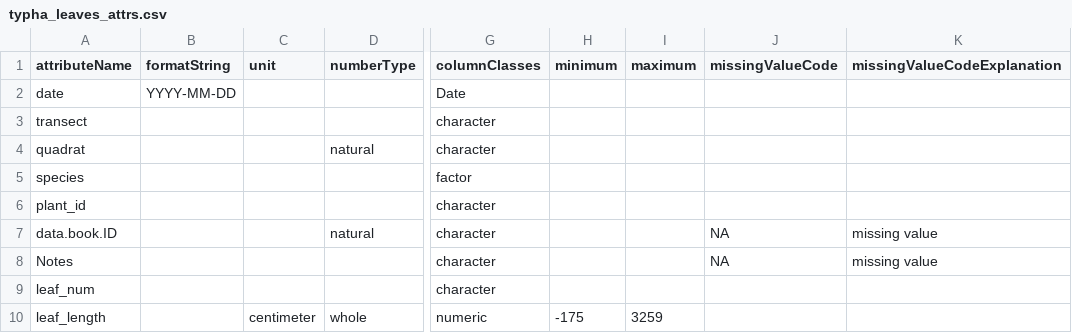
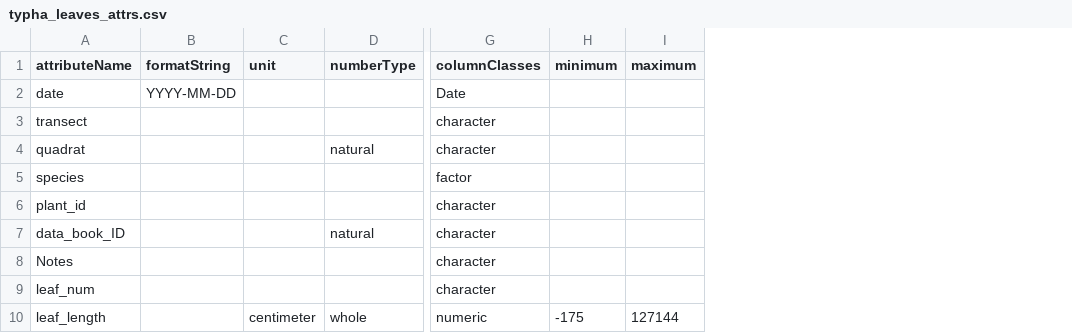
Before and after one commit to CAPLTER/knb-lter-cap.633, a CSV file: typha_leaves_attrs.csv, drawn as a sheet; only a part is shown, gaps mark what is left out; the diff names each change by its address in the sheet, - before the commit and + after, or states it on an @@ line.

```diff
--- a/typha_leaves_attrs.csv
+++ b/typha_leaves_attrs.csv
-column J (missingValueCode), rows 7-8: NA | NA
-column K (missingValueCodeExplanation), rows 7-8: missing value | missing value
-A7 (attributeName): data.book.ID
+A7 (attributeName): data_book_ID
-I10 (maximum): 3259
+I10 (maximum): 127144
```
Also changed, not shown: plant_attributes_attrs.csv, transpiration_attrs.csv, 17 other files.
